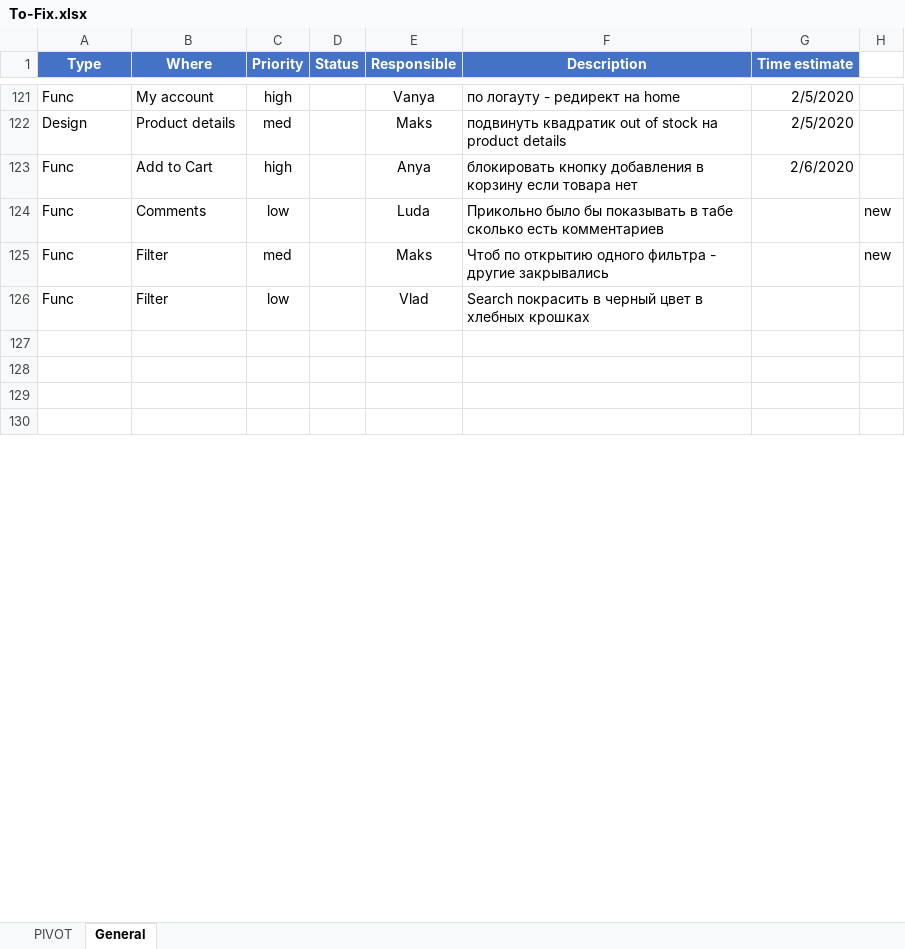
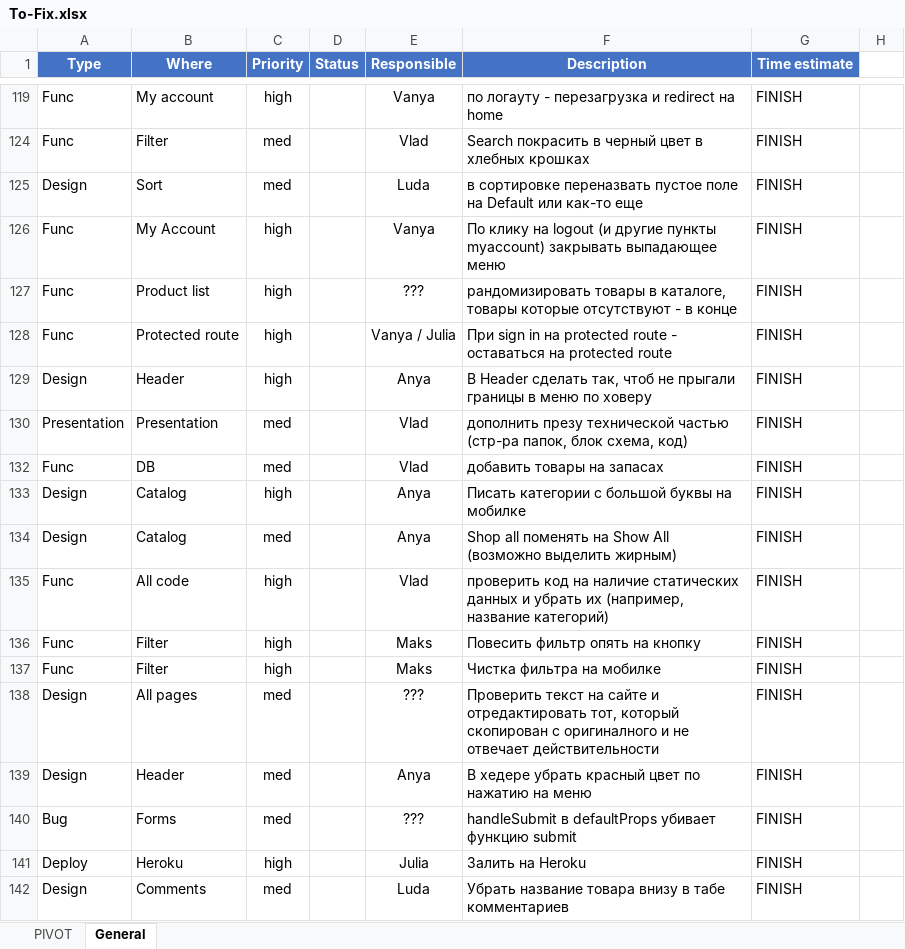
Before and after one commit to Mezherman/FEM3-FINAL-PROJECT, an Excel workbook: Temp/To-Fix.xlsx, sheet General, drawn as a sheet; only a part is shown, gaps mark what is left out; the shorter side is filled out with more unchanged rows; values as stored, in another font and other column widths than the file's, no borders; conditional formats not drawn; removed rows and columns are numbered as before the commit, all else as after; the diff covers the shown part only; the diff names each change by its address in the sheet, - before the commit and + after, or states it on an @@ line.

```diff
--- a/Temp/To-Fix.xlsx (sheet General)
+++ b/Temp/To-Fix.xlsx (sheet General)
-F119 (Description): по логауту - редирект на home
+F119 (Description): по логауту - перезагрузка и redirect на home
-G119 (Time estimate): 2/5/2020
+G119 (Time estimate): FINISH
+row 124: Func | Filter | med |  | Vlad | Search покрасить в черный цвет в хлебных крошках | FINISH
-B125 (Where): Product details
+B125 (Where): Sort
-E125 (Responsible): Maks
+E125 (Responsible): Luda
-F125 (Description): подвинуть квадратик out of stock на product details
+F125 (Description): в сортировке переназвать пустое поле на Default или как-то еще
-G125 (Time estimate): 2/5/2020
+G125 (Time estimate): FINISH
-B126 (Where): Add to Cart
+B126 (Where): My Account
-E126 (Responsible): Anya
+E126 (Responsible): Vanya
-F126 (Description): блокировать кнопку добавления в корзину если товара нет
+F126 (Description): По клику на logout (и другие пункты myaccount) закрывать выпадающее меню
-G126 (Time estimate): 2/6/2020
+G126 (Time estimate): FINISH
-row 124: Func | Comments | low |  | Luda | Прикольно было бы показывать в табе сколько есть комментариев |  | new
+row 127: Func | Product list | high |  | ??? | рандомизировать товары в каталоге, товары которые отсутствуют - в конце | FINISH
+row 128: Func | Protected route | high |  | Vanya / Julia | При sign in на protected route - оставаться на protected route | FINISH
+row 129: Design | Header | high |  | Anya | В Header сделать так, чтоб не прыгали границы в меню по ховеру | FINISH
+row 130: Presentation | Presentation | med |  | Vlad | дополнить презу технической частью (стр-ра папок, блок схема, код) | FINISH
+row 132: Func | DB | med |  | Vlad | добавить товары на запасах | FINISH
+row 133: Design | Catalog | high |  | Anya | Писать категории с большой буквы на мобилке | FINISH
+row 134: Design | Catalog | med |  | Anya | Shop all поменять на Show All (возможно выделить жирным) | FINISH
+row 135: Func | All code | high |  | Vlad | проверить код на наличие статических данных и убрать их (например, название категорий) | FINISH
-C136 (Priority): med
+C136 (Priority): high
-F136 (Description): Чтоб по открытию одного фильтра - другие закрывались
+F136 (Description): Повесить фильтр опять на кнопку
-G136:G137 (Time estimate): (empty)
+G136:G137 (Time estimate): FINISH
-H136: new
+H136: (empty)
-C137 (Priority): low
+C137 (Priority): high
-E137 (Responsible): Vlad
+E137 (Responsible): Maks
-F137 (Description): Search покрасить в черный цвет в хлебных крошках
+F137 (Description): Чистка фильтра на мобилке
+row 138: Design | All pages | med |  | ??? | Проверить текст на сайте и отредактировать тот, который скопирован с оригиналного и не отвечает действительности | FINISH
+row 139: Design | Header | med |  | Anya | В хедере убрать красный цвет по нажатию на меню | FINISH
+row 140: Bug | Forms | med |  | ??? | handleSubmit в defaultProps убивает функцию submit | FINISH
+row 141: Deploy | Heroku | high |  | Julia | Залить на Heroku | FINISH
+row 142: Design | Comments | med |  | Luda | Убрать название товара внизу в табе комментариев | FINISH
```
Also changed, not shown: 14 added rows, 40 removed rows and 55 edited cells elsewhere in this sheet, hidden cells, 12 other files.
